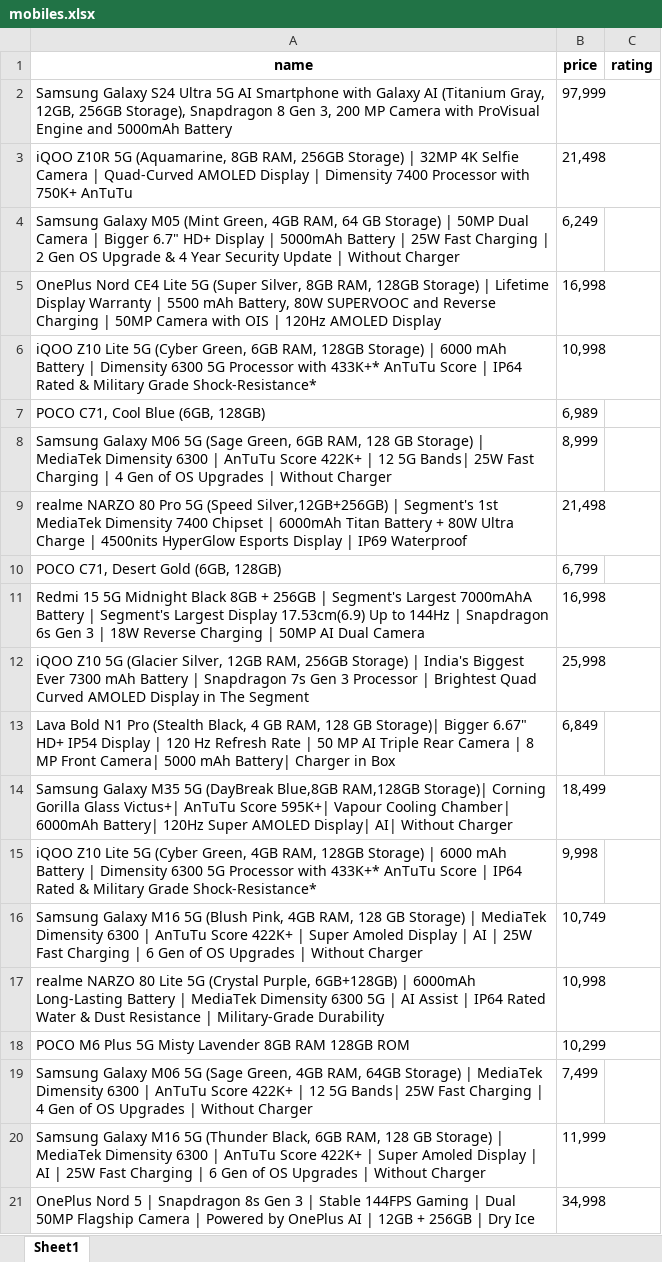
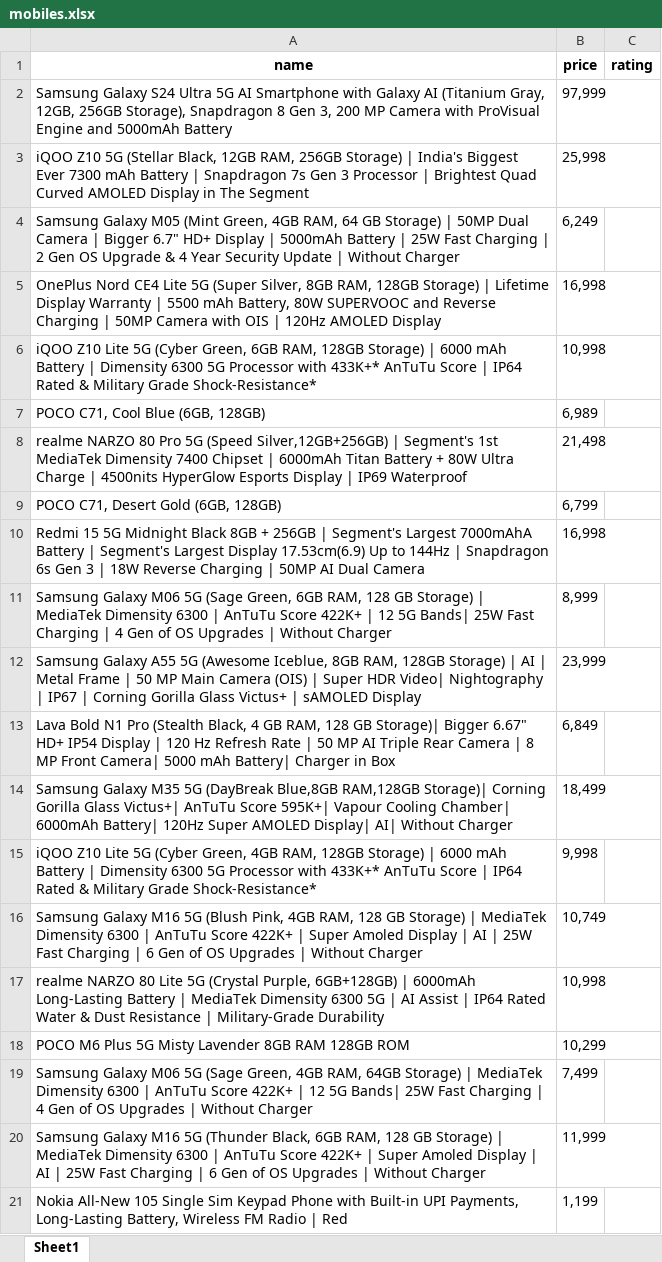
Before and after one commit to suhaskumargk/workspace01, an Excel workbook: automation/reports/mobiles.xlsx, sheet Sheet1, drawn as a sheet; values as stored, in another font and other column widths than the file's, no borders; removed rows and columns are numbered as before the commit, all else as after; the diff names each change by its address in the sheet, - before the commit and + after, or states it on an @@ line.

Commit message:
Add report image file and other details

```diff
--- a/automation/reports/mobiles.xlsx (sheet Sheet1)
+++ b/automation/reports/mobiles.xlsx (sheet Sheet1)
-row 3: iQOO Z10R 5G (Aquamarine, 8GB RAM, 256GB Storage) | 32MP 4K Selfie Camera | Quad-Curved AMOLED Display | Dimensity 7400 Processor with 750K+ AnTuTu | 21,498
+row 3: iQOO Z10 5G (Stellar Black, 12GB RAM, 256GB Storage) | India's Biggest Ever 7300 mAh Battery | Snapdragon 7s Gen 3 Processor | Brightest Quad Curved AMOLED Display in The Segment | 25,998
-row 12: iQOO Z10 5G (Glacier Silver, 12GB RAM, 256GB Storage) | India's Biggest Ever 7300 mAh Battery | Snapdragon 7s Gen 3 Processor | Brightest Quad Curved AMOLED Display in The Segment | 25,998
@@ row 8 moved to row 11: Samsung Galaxy M06 5G (Sage Green, 6GB R… @@
+row 12: Samsung Galaxy A55 5G (Awesome Iceblue, 8GB RAM, 128GB Storage) | AI | Metal Frame | 50 MP Main Camera (OIS) | Super HDR Video| Nightography | IP67 | Corning Gorilla Glass Victus+ | sAMOLED Display | 23,999
-row 21: OnePlus Nord 5 | Snapdragon 8s Gen 3 | Stable 144FPS Gaming | Dual 50MP Flagship Camera | Powered by OnePlus AI | 12GB + 256GB | Dry Ice | 34,998
+row 21: Nokia All-New 105 Single Sim Keypad Phone with Built-in UPI Payments, Long-Lasting Battery, Wireless FM Radio | Red | 1,199
```
Also changed, not shown: 6 other files.
